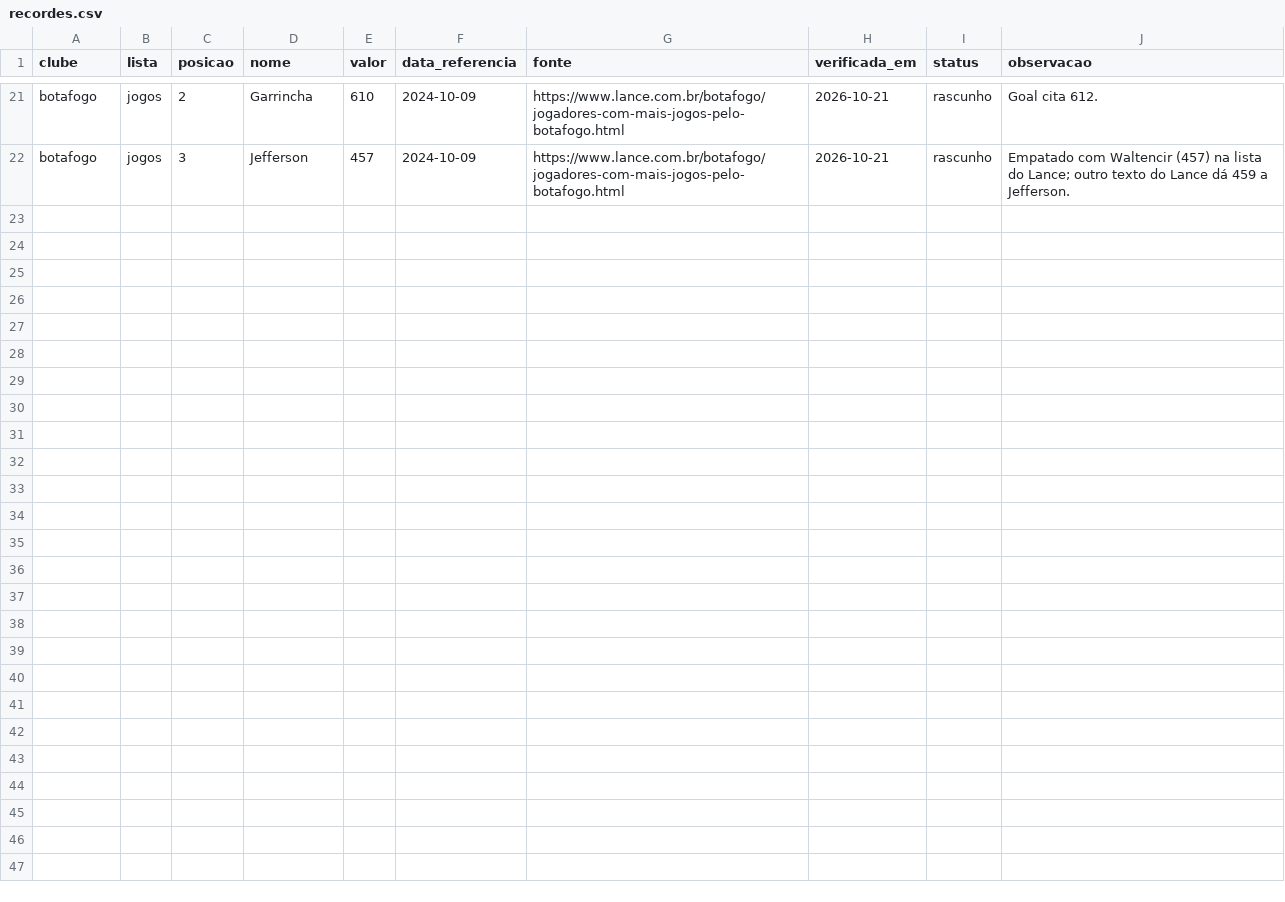
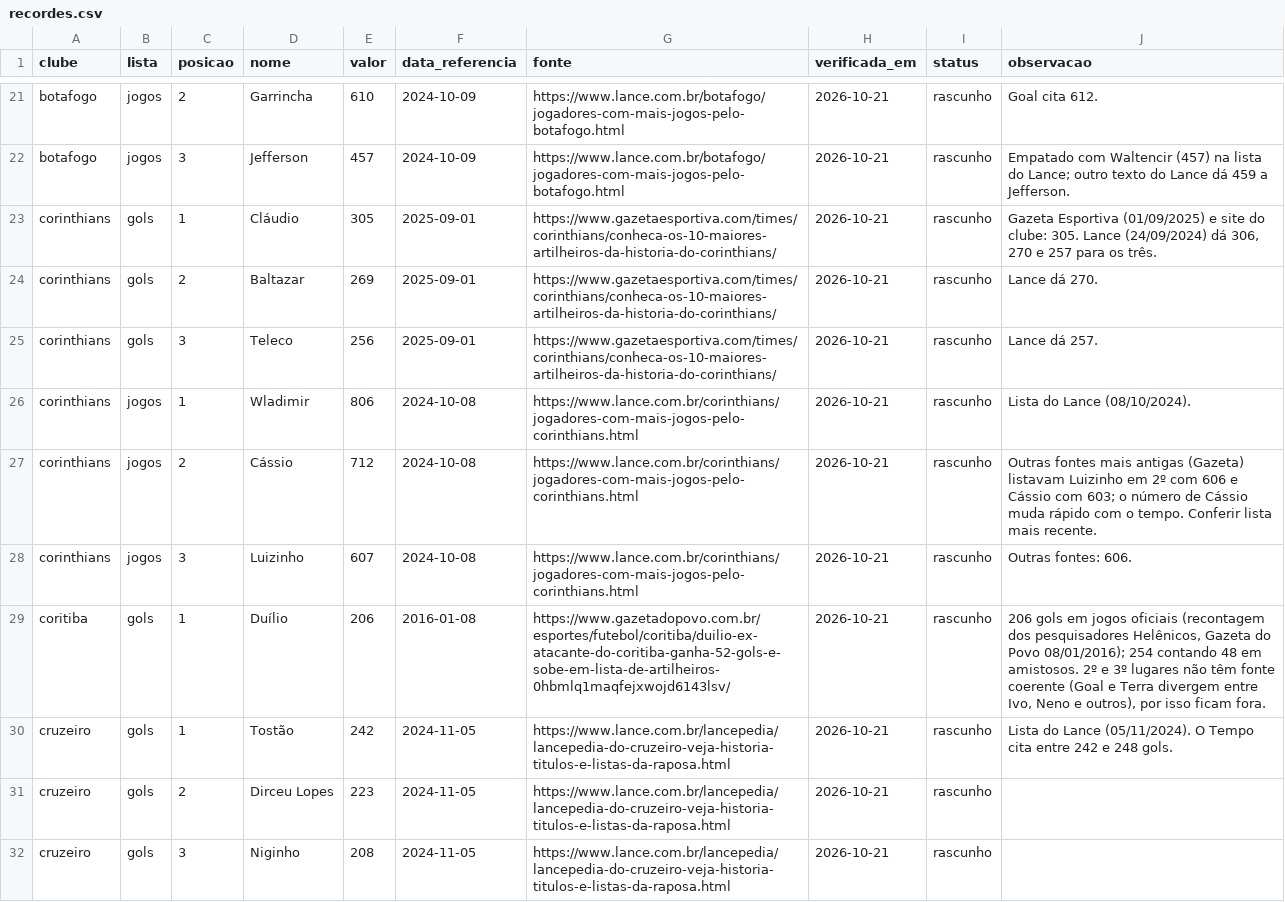
Before and after one commit to walterkaue/guerra-de-torcidas, a CSV file: dados/casa/recordes.csv, drawn as a sheet; only a part is shown, gaps mark what is left out; the diff covers the shown part only; the diff names each change by its address in the sheet, - before the commit and + after, or states it on an @@ line.

```diff
--- a/dados/casa/recordes.csv
+++ b/dados/casa/recordes.csv
+row 23: corinthians | gols | 1 | Cláudio | 305 | 2025-09-01 | https://www.gazetaesportiva.com/times/corinthians/conheca-os-10-maiores-artilheiros-da-historia-do-corinthians/ | 2026-10-21 | rascunho | Gazeta Esportiva (01/09/2025) e site do clube: 305. Lance (24/09/2024) dá 306, 270 e 257 para os três.
+row 24: corinthians | gols | 2 | Baltazar | 269 | 2025-09-01 | https://www.gazetaesportiva.com/times/corinthians/conheca-os-10-maiores-artilheiros-da-historia-do-corinthians/ | 2026-10-21 | rascunho | Lance dá 270.
+row 25: corinthians | gols | 3 | Teleco | 256 | 2025-09-01 | https://www.gazetaesportiva.com/times/corinthians/conheca-os-10-maiores-artilheiros-da-historia-do-corinthians/ | 2026-10-21 | rascunho | Lance dá 257.
+row 26: corinthians | jogos | 1 | Wladimir | 806 | 2024-10-08 | https://www.lance.com.br/corinthians/jogadores-com-mais-jogos-pelo-corinthians.html | 2026-10-21 | rascunho | Lista do Lance (08/10/2024).
+row 27: corinthians | jogos | 2 | Cássio | 712 | 2024-10-08 | https://www.lance.com.br/corinthians/jogadores-com-mais-jogos-pelo-corinthians.html | 2026-10-21 | rascunho | Outras fontes mais antigas (Gazeta) listavam Luizinho em 2º com 606 e Cássio com 603; o número de Cássio muda rápido com o tempo. Conferir lista mais recente.
+row 28: corinthians | jogos | 3 | Luizinho | 607 | 2024-10-08 | https://www.lance.com.br/corinthians/jogadores-com-mais-jogos-pelo-corinthians.html | 2026-10-21 | rascunho | Outras fontes: 606.
+row 29: coritiba | gols | 1 | Duílio | 206 | 2016-01-08 | https://www.gazetadopovo.com.br/esportes/futebol/coritiba/duilio-ex-atacante-do-coritiba-ganha-52-gols-e-sobe-em-lista-de-artilheiros-0hbmlq1maqfejxwojd6143lsv/ | 2026-10-21 | rascunho | 206 gols em jogos oficiais (recontagem dos pesquisadores Helênicos, Gazeta do Povo 08/01/2016); 254 contando 48 em amistosos. 2º e 3º lugares não têm fonte coerente (Goal e Terra divergem entre Ivo, Neno e outros), por isso ficam fora.
+row 30: cruzeiro | gols | 1 | Tostão | 242 | 2024-11-05 | https://www.lance.com.br/lancepedia/lancepedia-do-cruzeiro-veja-historia-titulos-e-listas-da-raposa.html | 2026-10-21 | rascunho | Lista do Lance (05/11/2024). O Tempo cita entre 242 e 248 gols.
+row 31: cruzeiro | gols | 2 | Dirceu Lopes | 223 | 2024-11-05 | https://www.lance.com.br/lancepedia/lancepedia-do-cruzeiro-veja-historia-titulos-e-listas-da-raposa.html | 2026-10-21 | rascunho
+row 32: cruzeiro | gols | 3 | Niginho | 208 | 2024-11-05 | https://www.lance.com.br/lancepedia/lancepedia-do-cruzeiro-veja-historia-titulos-e-listas-da-raposa.html | 2026-10-21 | rascunho
```
Also changed, not shown: 9 added rows elsewhere in this file, dados/casa/clubes.csv, dados/casa/estadios.csv, 3 other files.
